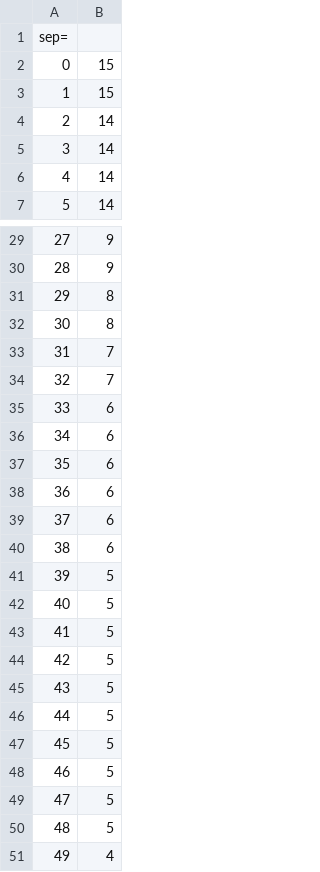
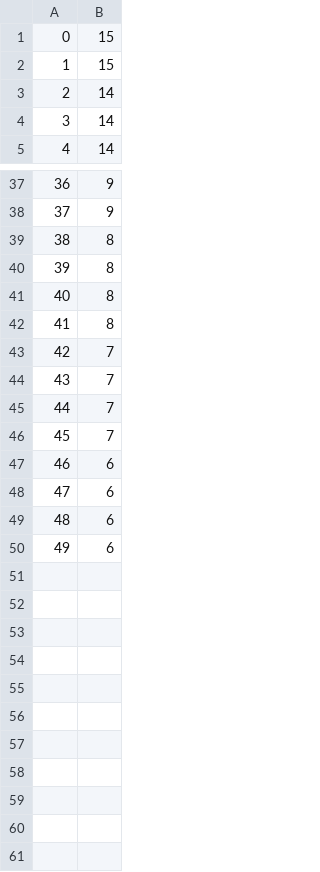
Before and after one commit to Bonniu/PythonLab, a CSV file: Zadanie_4/chase_gui/alive.csv, drawn as a sheet; only a part is shown, gaps mark what is left out; removed rows and columns are numbered as before the commit, all else as after; the diff covers the shown part only; the diff names each change by its address in the sheet, - before the commit and + after, or states it on an @@ line.

```diff
--- a/Zadanie_4/chase_gui/alive.csv
+++ b/Zadanie_4/chase_gui/alive.csv
-row 1: sep=
-row 4: 2 | 14
@@ column A renumbered between rows 3 and 50 @@
+row 41: 40 | 8
+row 42: 41 | 8
+row 43: 42 | 7
+row 44: 43 | 7
-row 39: 37 | 6
-row 40: 38 | 6
-row 41: 39 | 5
-row 42: 40 | 5
-row 43: 41 | 5
-row 44: 42 | 5
-row 45: 43 | 5
-row 46: 44 | 5
-row 47: 45 | 5
-row 48: 46 | 5
-row 49: 47 | 5
-row 50: 48 | 5
-row 51: 49 | 4
```
Also changed, not shown: 15 added rows and 5 removed rows elsewhere in this file, 6 other files.
